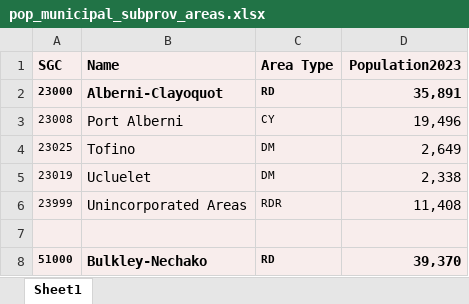
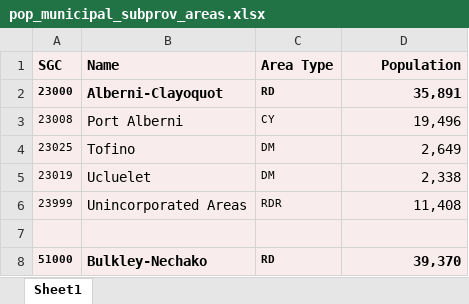
Before and after one commit to bcgov/nr-epd-bc-waste-calculator, an Excel workbook: import/pop_municipal_subprov_areas.xlsx, sheet Sheet1, drawn as a sheet; only a part is shown; values as stored, in another font and other column widths than the file's, no borders; the diff names each change by its address in the sheet, - before the commit and + after, or states it on an @@ line.

Commit message:
Add downloaded file from Dell ECS

```diff
--- a/import/pop_municipal_subprov_areas.xlsx (sheet Sheet1)
+++ b/import/pop_municipal_subprov_areas.xlsx (sheet Sheet1)
-D1: Population2023
+D1: Population
```
